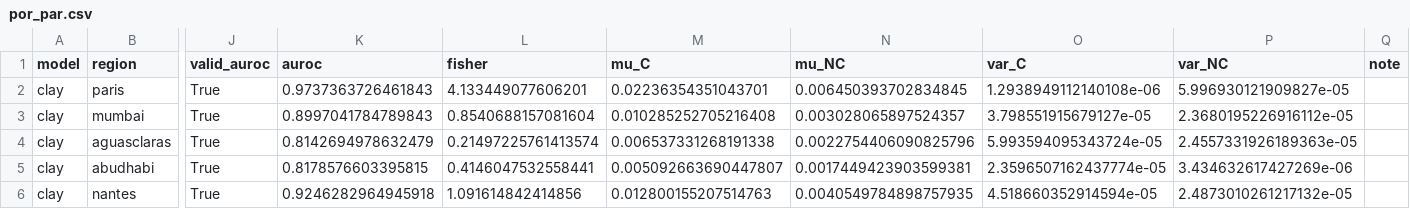
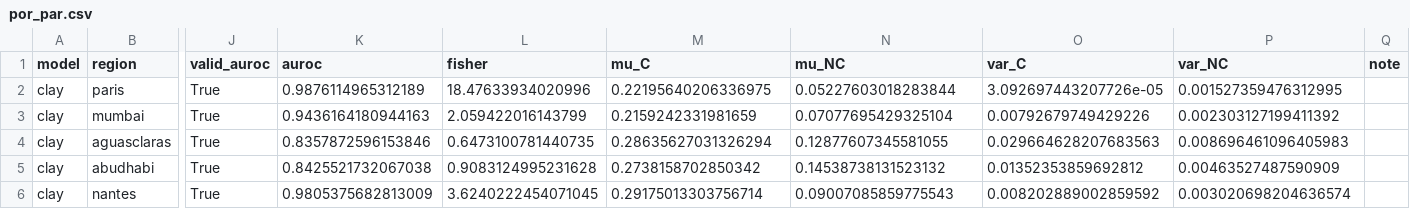
Before and after one commit to GabrielGomez9898/geospatial-multimodal-analysis, a CSV file: results/comparacion_protocolo/evaluacion/por_par.csv, drawn as a sheet; only a part is shown, gaps mark what is left out; the diff covers the shown part only; the diff names each change by its address in the sheet, - before the commit and + after, or states it on an @@ line.

Commit message:
comparacion terminada

```diff
--- a/results/comparacion_protocolo/evaluacion/por_par.csv
+++ b/results/comparacion_protocolo/evaluacion/por_par.csv
-K2 (auroc): 0.9737363726461843
+K2 (auroc): 0.9876114965312189
-L2 (fisher): 4.133449077606201
+L2 (fisher): 18.47633934020996
-M2 (mu_C): 0.02236354351043701
+M2 (mu_C): 0.22195640206336975
-N2 (mu_NC): 0.006450393702834845
+N2 (mu_NC): 0.05227603018283844
-O2 (var_C): 1.2938949112140108e-06
+O2 (var_C): 3.092697443207726e-05
-P2 (var_NC): 5.996930121909827e-05
+P2 (var_NC): 0.001527359476312995
-K3 (auroc): 0.8997041784789843
+K3 (auroc): 0.9436164180944163
-L3 (fisher): 0.8540688157081604
+L3 (fisher): 2.059422016143799
-M3 (mu_C): 0.010285252705216408
+M3 (mu_C): 0.2159242331981659
-N3 (mu_NC): 0.003028065897524357
+N3 (mu_NC): 0.07077695429325104
-O3 (var_C): 3.798551915679127e-05
+O3 (var_C): 0.00792679749429226
-P3 (var_NC): 2.3680195226916112e-05
+P3 (var_NC): 0.002303127199411392
-K4 (auroc): 0.8142694978632479
+K4 (auroc): 0.8357872596153846
-L4 (fisher): 0.21497225761413574
+L4 (fisher): 0.6473100781440735
-M4 (mu_C): 0.006537331268191338
+M4 (mu_C): 0.28635627031326294
-N4 (mu_NC): 0.0022754406090825796
+N4 (mu_NC): 0.12877607345581055
-O4 (var_C): 5.993594095343724e-05
+O4 (var_C): 0.029664628207683563
-P4 (var_NC): 2.4557331926189363e-05
+P4 (var_NC): 0.008696461096405983
-K5 (auroc): 0.8178576603395815
+K5 (auroc): 0.8425521732067038
-L5 (fisher): 0.4146047532558441
+L5 (fisher): 0.9083124995231628
-M5 (mu_C): 0.005092663690447807
+M5 (mu_C): 0.2738158702850342
-N5 (mu_NC): 0.0017449423903599381
+N5 (mu_NC): 0.14538738131523132
-O5 (var_C): 2.3596507162437774e-05
+O5 (var_C): 0.01352353859692812
-P5 (var_NC): 3.434632617427269e-06
+P5 (var_NC): 0.00463527487590909
-K6 (auroc): 0.9246282964945918
+K6 (auroc): 0.9805375682813009
-L6 (fisher): 1.091614842414856
+L6 (fisher): 3.6240222454071045
-M6 (mu_C): 0.012800155207514763
+M6 (mu_C): 0.29175013303756714
-N6 (mu_NC): 0.0040549784898757935
+N6 (mu_NC): 0.09007085859775543
-O6 (var_C): 4.518660352914594e-05
+O6 (var_C): 0.008202889002859592
-P6 (var_NC): 2.4873010261217132e-05
+P6 (var_NC): 0.003020698204636574
```
Also changed, not shown: 72 edited cells elsewhere in this file, results/comparacion_protocolo_50_solapamiento/evaluacion/por_par.csv, 54 other files.
